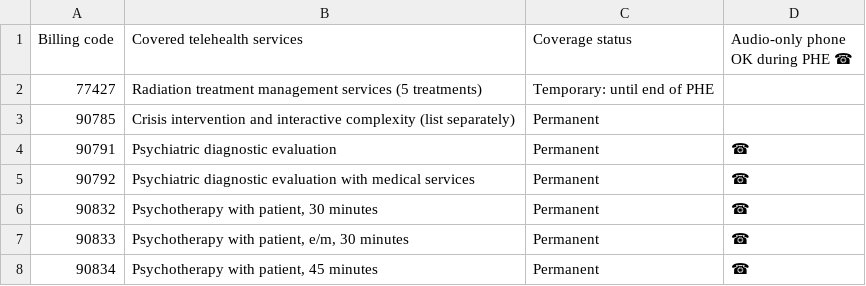
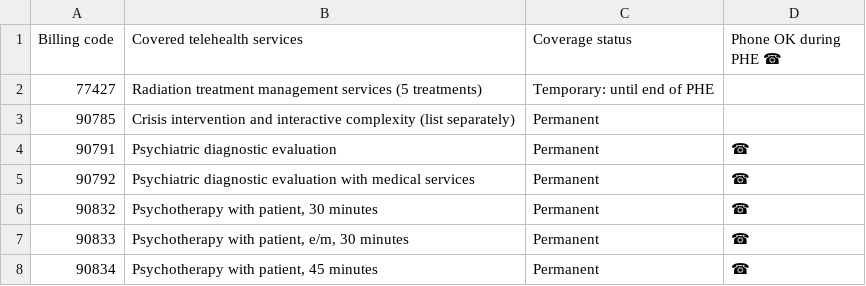
Before and after one commit to abbyraskin/telecodes.org, a CSV file: data/Telehealth_Services_List.csv, drawn as a sheet; only a part is shown.

Commit message:
Update Telehealth_Services_List.csv

```diff
--- a/data/Telehealth_Services_List.csv
+++ b/data/Telehealth_Services_List.csv
@@ -1,2 +1,2 @@
-Billing code,Covered telehealth services,Coverage status,Audio-only phone OK during PHE ☎
+Billing code,Covered telehealth services,Coverage status,Phone OK during PHE ☎
 77427,Radiation treatment management services (5 treatments),Temporary: until end of PHE,
```
